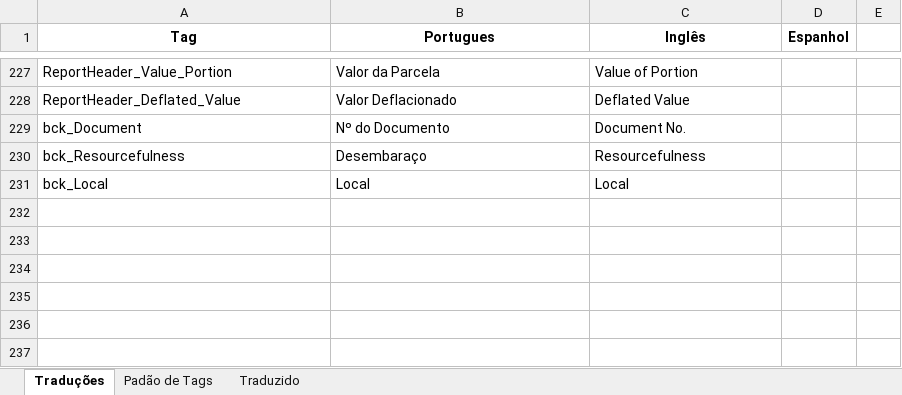
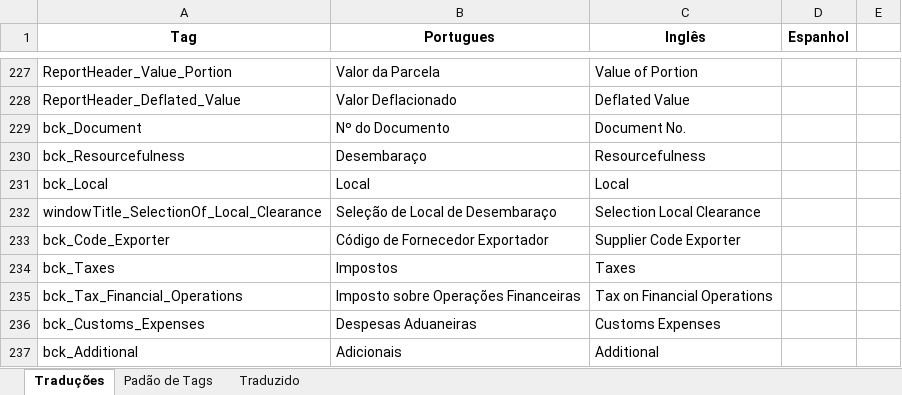
Before and after one commit to maiconskyy/Manager, an Excel workbook: Tradução - Maicon/Traduções_teste_maicon.xlsx, sheet Traduções, drawn as a sheet; only a part is shown, gaps mark what is left out; values as stored, in another font and other column widths than the file's, no borders; the diff names each change by its address in the sheet, - before the commit and + after, or states it on an @@ line.

Commit message:
Maicon
tradução

```diff
--- a/Tradução - Maicon/Traduções_teste_maicon.xlsx (sheet Traduções)
+++ b/Tradução - Maicon/Traduções_teste_maicon.xlsx (sheet Traduções)
+row 232: windowTitle_SelectionOf_Local_Clearance | Seleção de Local de Desembaraço | Selection Local Clearance
+row 233: bck_Code_Exporter | Código de Fornecedor Exportador | Supplier Code Exporter
+row 234: bck_Taxes | Impostos | Taxes
+row 235: bck_Tax_Financial_Operations | Imposto sobre Operações Financeiras | Tax on Financial Operations
+row 236: bck_Customs_Expenses | Despesas Aduaneiras | Customs Expenses
+row 237: bck_Additional | Adicionais | Additional
```
